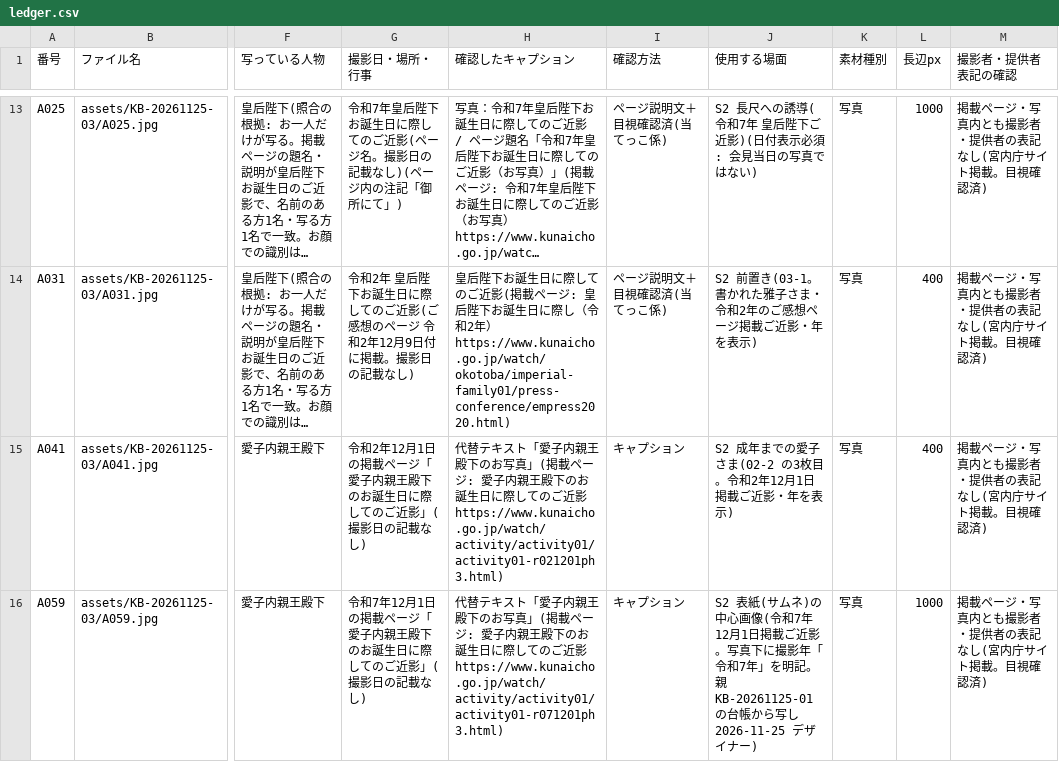
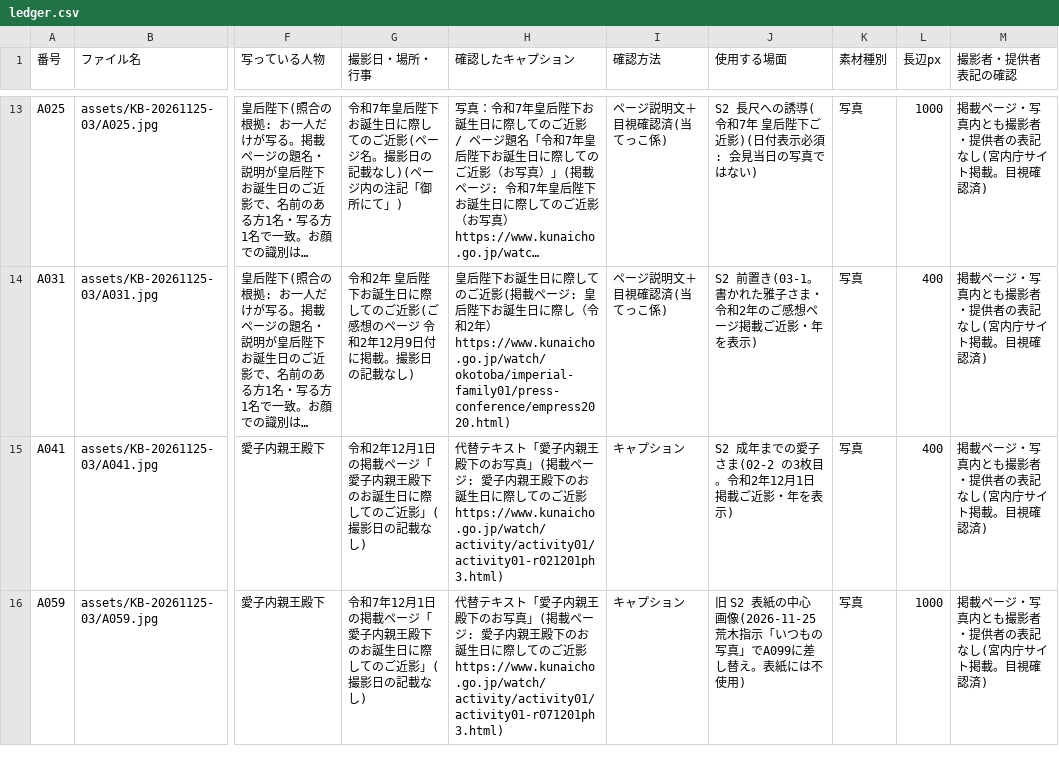
Before and after one commit to aiichirouarakiaandacoltd-bit/-, a CSV file: projects/KB-20261125-03/ledger.csv, drawn as a sheet; only a part is shown, gaps mark what is left out; long unchanged cells end in …; the diff covers the shown part only; the diff names each change by its address in the sheet, - before the commit and + after, or states it on an @@ line.

```diff
--- a/projects/KB-20261125-03/ledger.csv
+++ b/projects/KB-20261125-03/ledger.csv
-J16 (使用する場面): S2 表紙(サムネ)の中心画像(令和7年12月1日掲載ご近影。写真下に撮影年「令和7年」を明記。親 KB-20261125-01 の台帳から写し 2026-11-25 デザイナー)
+J16 (使用する場面): 旧 S2 表紙の中心画像(2026-11-25 荒木指示「いつもの写真」でA099に差し替え。表紙には不使用)
```
Also changed, not shown: 1 added row elsewhere in this file, projects/KB-20261125-01/ledger.csv, projects/KB-20261125-02/ledger.csv, 17 other files.
